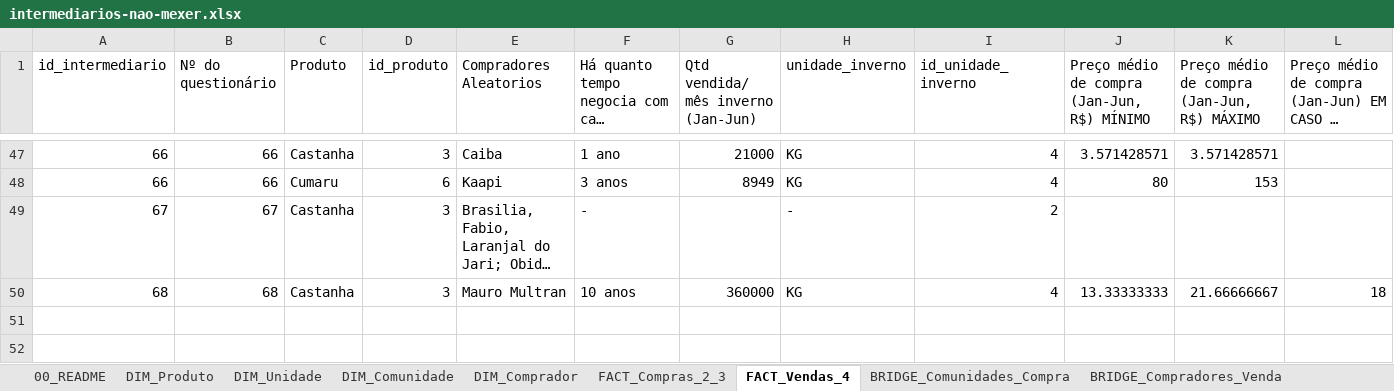
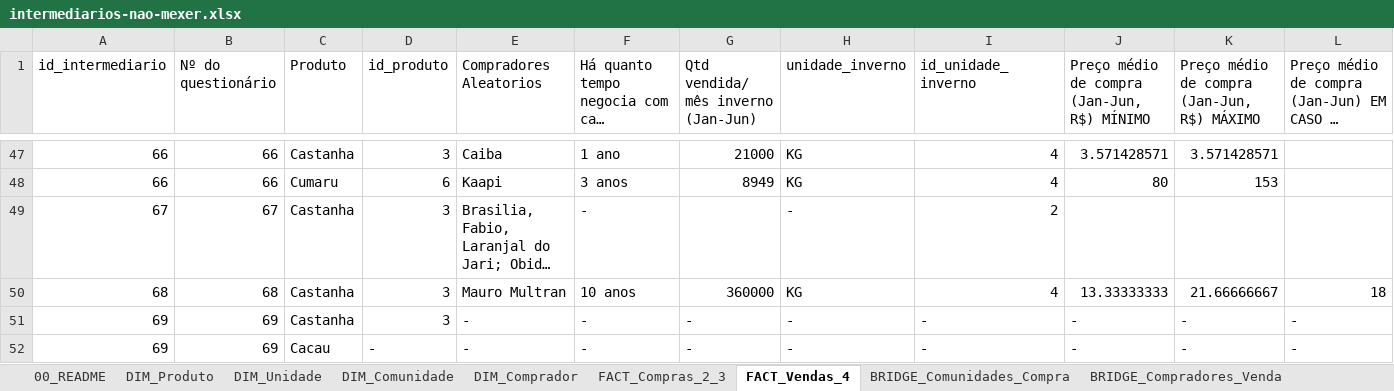
Before and after one commit to sbdiversidade/formularios-contas-alphas, an Excel workbook: intermediarios-nao-mexer.xlsx, sheet FACT_Vendas_4, drawn as a sheet; only a part is shown, gaps mark what is left out; long unchanged cells end in …; values as stored, in another font and other column widths than the file's, no borders; table styles not drawn; rows hold the shown columns only; the diff names each change by its address in the sheet, - before the commit and + after, or states it on an @@ line.

```diff
--- a/intermediarios-nao-mexer.xlsx (sheet FACT_Vendas_4)
+++ b/intermediarios-nao-mexer.xlsx (sheet FACT_Vendas_4)
+row 51: 69 | 69 | Castanha | 3 | - | - | - | - | - | - | - | -
+row 52: 69 | 69 | Cacau | - | - | - | - | - | - | - | - | -
```
Also changed, not shown: sheet FACT_Compras_2_3, sheet BRIDGE_Comunidades_Compra, sheet BRIDGE_Compradores_Venda, sheet DIM_Comprador.
